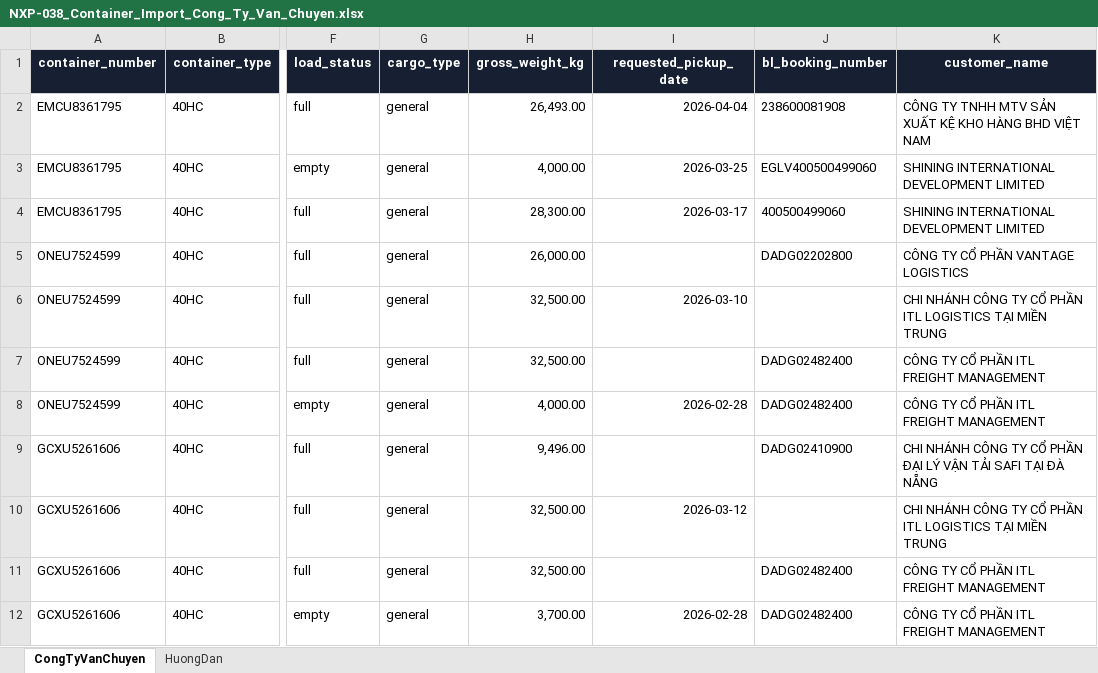
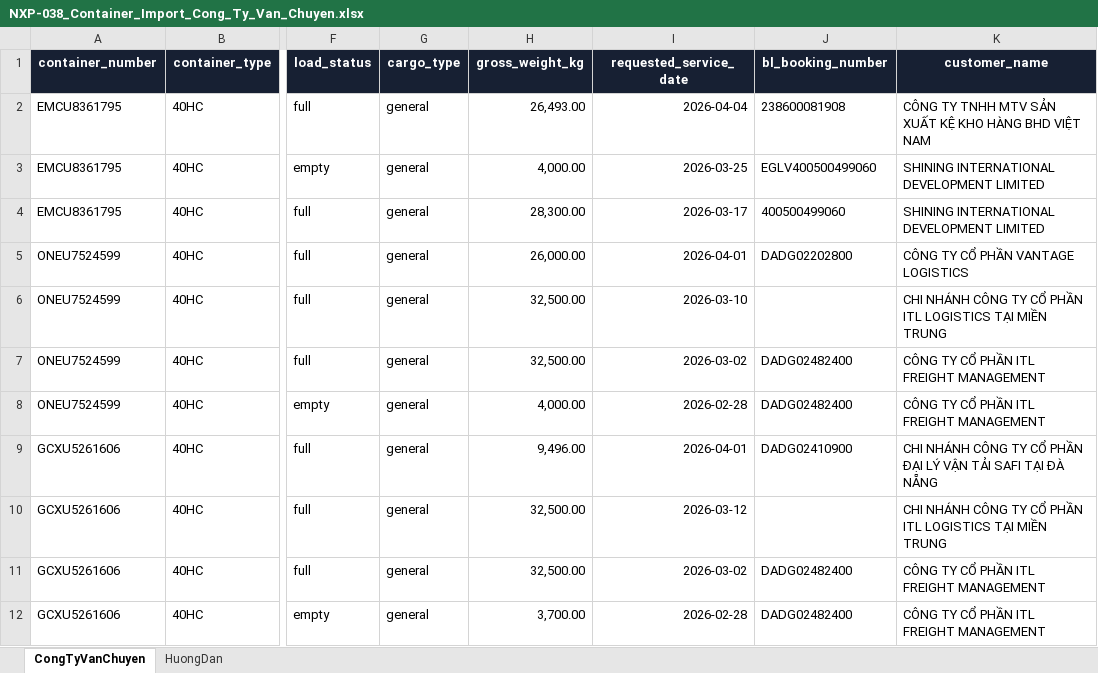
Before and after one commit to LeDuy292/NexusPort_FRONTEND_Website, an Excel workbook: public/templates/NXP-038_Container_Import_Cong_Ty_Van_Chuyen.xlsx, sheet CongTyVanChuyen, drawn as a sheet; only a part is shown, gaps mark what is left out; values as stored, in another font and other column widths than the file's, no borders; table styles not drawn; the diff names each change by its address in the sheet, - before the commit and + after, or states it on an @@ line.

Commit message:
fix: clarify container booking fields

```diff
--- a/public/templates/NXP-038_Container_Import_Cong_Ty_Van_Chuyen.xlsx (sheet CongTyVanChuyen)
+++ b/public/templates/NXP-038_Container_Import_Cong_Ty_Van_Chuyen.xlsx (sheet CongTyVanChuyen)
-I1: requested_pickup_date
+I1: requested_service_date
-I5 (requested_service_date): (empty)
+I5 (requested_service_date): 2026-04-01
-I7 (requested_service_date): (empty)
+I7 (requested_service_date): 2026-03-02
-I9 (requested_service_date): (empty)
+I9 (requested_service_date): 2026-04-01
-I11 (requested_service_date): (empty)
+I11 (requested_service_date): 2026-03-02
```
Also changed, not shown: sheet HuongDan, 2 other files.
